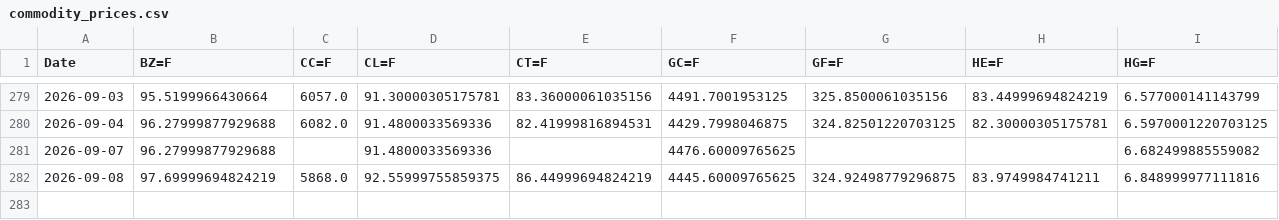
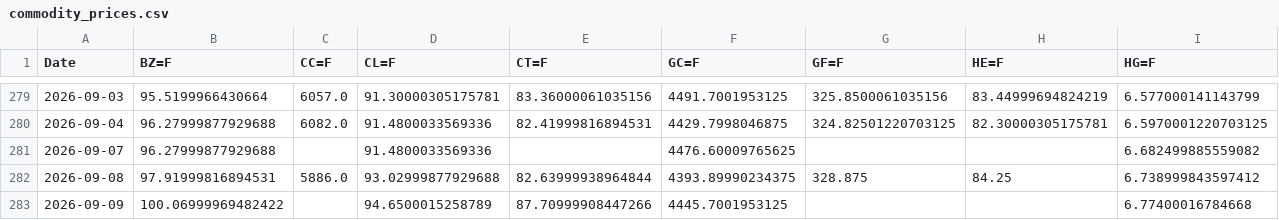
Before and after one commit to efranks0/market-monitor, a CSV file: data/cache/commodity_prices.csv, drawn as a sheet; only a part is shown, gaps mark what is left out; removed rows and columns are numbered as before the commit, all else as after; rows hold the shown columns only; the diff names each change by its address in the sheet, - before the commit and + after, or states it on an @@ line.

```diff
--- a/data/cache/commodity_prices.csv
+++ b/data/cache/commodity_prices.csv
-row 282: 2026-09-08 | 97.69999694824219 | 5868.0 | 92.55999755859375 | 86.44999694824219 | 4445.60009765625 | 324.92498779296875 | 83.9749984741211 | 6.848999977111816
+row 282: 2026-09-08 | 97.91999816894531 | 5886.0 | 93.02999877929688 | 82.63999938964844 | 4393.89990234375 | 328.875 | 84.25 | 6.738999843597412
+row 283: 2026-09-09 | 100.06999969482422 |  | 94.6500015258789 | 87.70999908447266 | 4445.7001953125 |  |  | 6.77400016784668
```
Also changed, not shown: data/cache/crypto_prices.csv, data/cache/stock_prices.csv, 3 other files.
